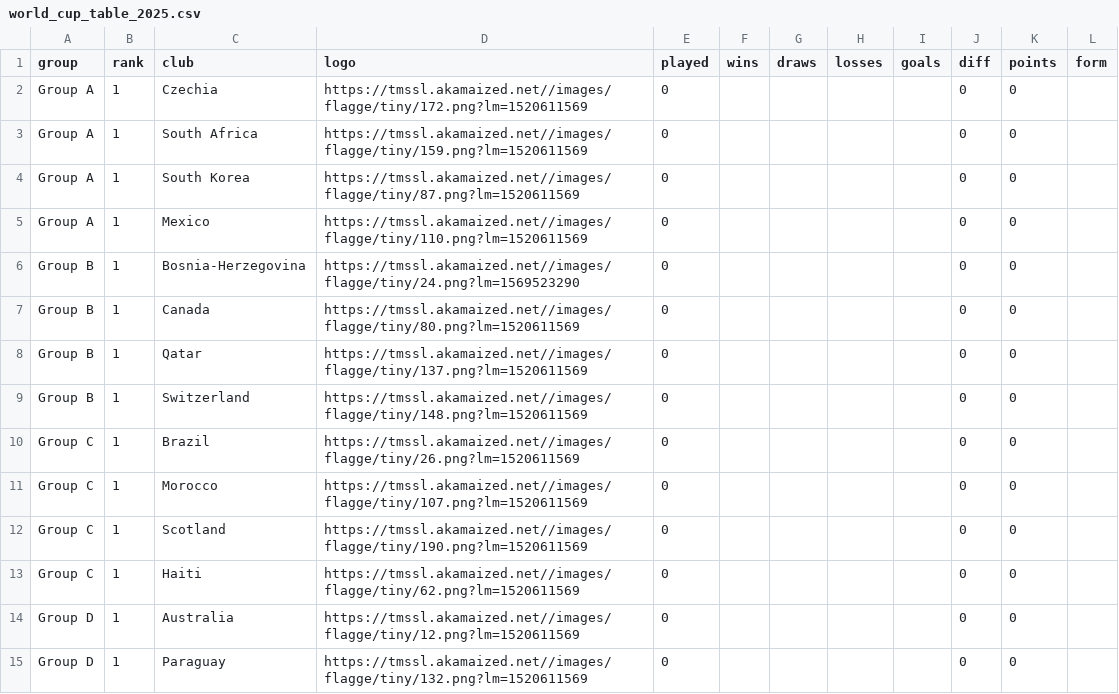
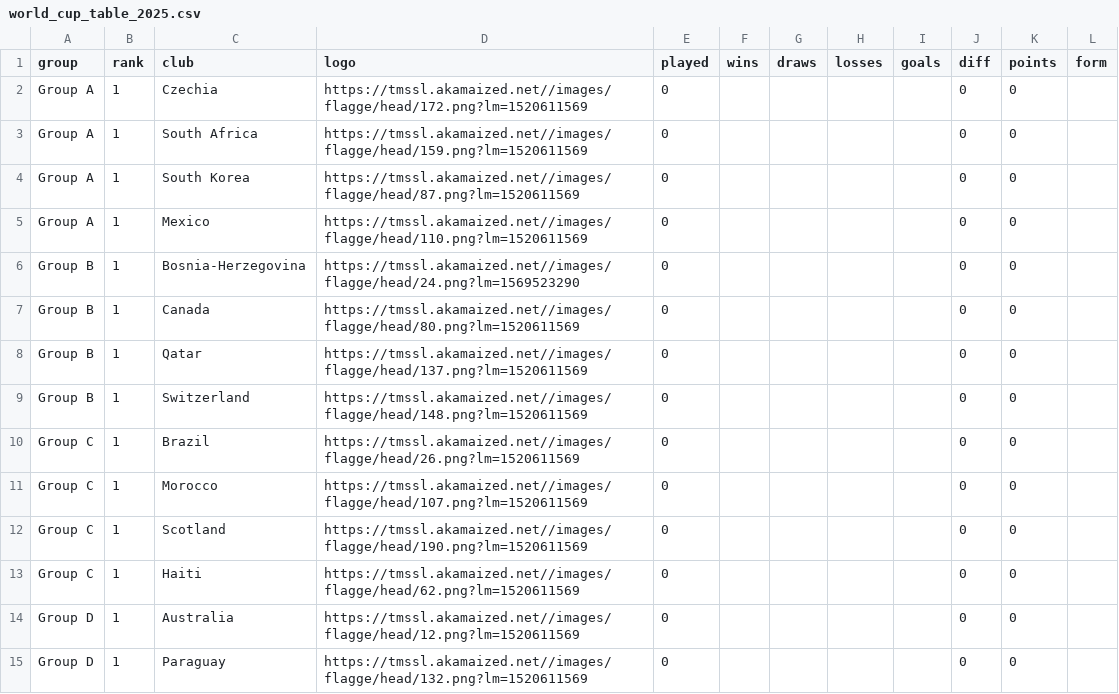
Before and after one commit to nshabankin/tg-tm-stats-bot, a CSV file: tmstats/world_cup/world_cup_table_2025.csv, drawn as a sheet; only a part is shown; the diff covers the shown part only.

Commit message:
Use higher resolution World Cup flags

```diff
--- a/tmstats/world_cup/world_cup_table_2025.csv
+++ b/tmstats/world_cup/world_cup_table_2025.csv
@@ -1,15 +1,15 @@
 group,rank,club,logo,played,wins,draws,losses,goals,diff,points,form
-Group A,1,Czechia,https://tmssl.akamaized.net//images/flagge/tiny/172.png?lm=1520611569,0,,,,,0,0,
-Group A,1,South Africa,https://tmssl.akamaized.net//images/flagge/tiny/159.png?lm=1520611569,0,,,,,0,0,
-Group A,1,South Korea,https://tmssl.akamaized.net//images/flagge/tiny/87.png?lm=1520611569,0,,,,,0,0,
-Group A,1,Mexico,https://tmssl.akamaized.net//images/flagge/tiny/110.png?lm=1520611569,0,,,,,0,0,
-Group B,1,Bosnia-Herzegovina,https://tmssl.akamaized.net//images/flagge/tiny/24.png?lm=1569523290,0,,,,,0,0,
-Group B,1,Canada,https://tmssl.akamaized.net//images/flagge/tiny/80.png?lm=1520611569,0,,,,,0,0,
-Group B,1,Qatar,https://tmssl.akamaized.net//images/flagge/tiny/137.png?lm=1520611569,0,,,,,0,0,
-Group B,1,Switzerland,https://tmssl.akamaized.net//images/flagge/tiny/148.png?lm=1520611569,0,,,,,0,0,
-Group C,1,Brazil,https://tmssl.akamaized.net//images/flagge/tiny/26.png?lm=1520611569,0,,,,,0,0,
-Group C,1,Morocco,https://tmssl.akamaized.net//images/flagge/tiny/107.png?lm=1520611569,0,,,,,0,0,
-Group C,1,Scotland,https://tmssl.akamaized.net//images/flagge/tiny/190.png?lm=1520611569,0,,,,,0,0,
-Group C,1,Haiti,https://tmssl.akamaized.net//images/flagge/tiny/62.png?lm=1520611569,0,,,,,0,0,
-Group D,1,Australia,https://tmssl.akamaized.net//images/flagge/tiny/12.png?lm=1520611569,0,,,,,0,0,
-Group D,1,Paraguay,https://tmssl.akamaized.net//images/flagge/tiny/132.png?lm=1520611569,0,,,,,0,0,
+Group A,1,Czechia,https://tmssl.akamaized.net//images/flagge/head/172.png?lm=1520611569,0,,,,,0,0,
+Group A,1,South Africa,https://tmssl.akamaized.net//images/flagge/head/159.png?lm=1520611569,0,,,,,0,0,
+Group A,1,South Korea,https://tmssl.akamaized.net//images/flagge/head/87.png?lm=1520611569,0,,,,,0,0,
+Group A,1,Mexico,https://tmssl.akamaized.net//images/flagge/head/110.png?lm=1520611569,0,,,,,0,0,
+Group B,1,Bosnia-Herzegovina,https://tmssl.akamaized.net//images/flagge/head/24.png?lm=1569523290,0,,,,,0,0,
+Group B,1,Canada,https://tmssl.akamaized.net//images/flagge/head/80.png?lm=1520611569,0,,,,,0,0,
+Group B,1,Qatar,https://tmssl.akamaized.net//images/flagge/head/137.png?lm=1520611569,0,,,,,0,0,
+Group B,1,Switzerland,https://tmssl.akamaized.net//images/flagge/head/148.png?lm=1520611569,0,,,,,0,0,
+Group C,1,Brazil,https://tmssl.akamaized.net//images/flagge/head/26.png?lm=1520611569,0,,,,,0,0,
+Group C,1,Morocco,https://tmssl.akamaized.net//images/flagge/head/107.png?lm=1520611569,0,,,,,0,0,
+Group C,1,Scotland,https://tmssl.akamaized.net//images/flagge/head/190.png?lm=1520611569,0,,,,,0,0,
+Group C,1,Haiti,https://tmssl.akamaized.net//images/flagge/head/62.png?lm=1520611569,0,,,,,0,0,
+Group D,1,Australia,https://tmssl.akamaized.net//images/flagge/head/12.png?lm=1520611569,0,,,,,0,0,
+Group D,1,Paraguay,https://tmssl.akamaized.net//images/flagge/head/132.png?lm=1520611569,0,,,,,0,0,
```
Also changed, not shown: 34 edited cells elsewhere in this file, 4 other files.
